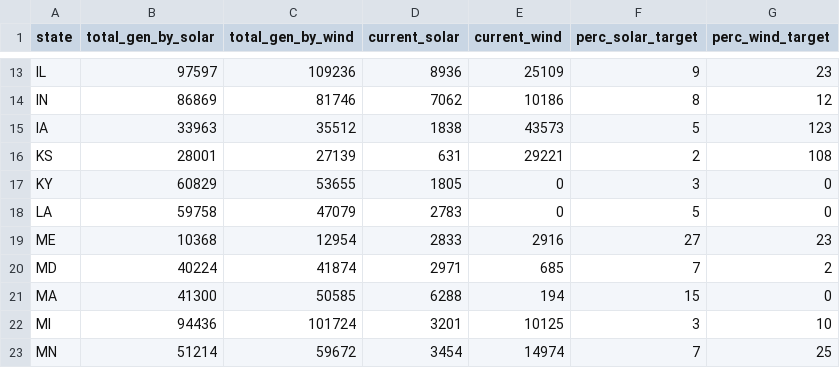
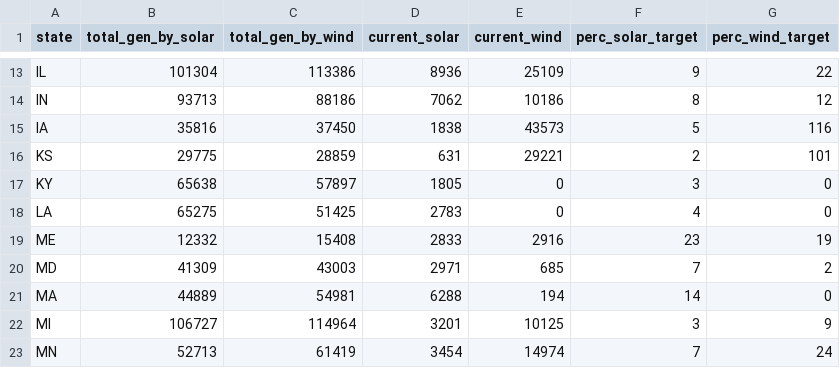
Before and after one commit to aminamos/decarbonize-my-state, a CSV file: data/raw/state_renewable_gen_targets.csv, drawn as a sheet; only a part is shown, gaps mark what is left out; the diff covers the shown part only; the diff names each change by its address in the sheet, - before the commit and + after, or states it on an @@ line.

Commit message:
Recompute stale total_gen_by_* targets with documented derivation
The Apr-2022 target values were undocumented. Reverse-engineered:
- total_rnw_gen_needed = 2020 fossil generation (coal+other_gas+natural_gas
  +petro_liquids+petro_coke; reproduces this repo's data exactly) +
  electrified transport + buildings load (original coefficients unrecoverable,
  carried forward as fixed scenario load)
- May-2022 file dropped ~5% 'other renewables' share: solar+wind = 0.945 x
  needed; per-state solar:wind split is stable across vintages and preserved.
- AK/HI (added May-2022) = fossil load only; original 57.9% solar split was
  an unexplained constant -> now uses national weighted-average split (0.513).

Recompute: rebase only the fossil component to 2025
(needed = needed_2022 - fossil_2020 + fossil_2025), preserving the
electrification-load components and each state's solar:wind split.
Median target change +6.6%; range -11% (WV, fossil decline) to +26% (AK).

refresh_target_generation.py docstring records the full derivation.

```diff
--- a/data/raw/state_renewable_gen_targets.csv
+++ b/data/raw/state_renewable_gen_targets.csv
-B13 (total_gen_by_solar): 97597
+B13 (total_gen_by_solar): 101304
-C13 (total_gen_by_wind): 109236
+C13 (total_gen_by_wind): 113386
-G13 (perc_wind_target): 23
+G13 (perc_wind_target): 22
-B14 (total_gen_by_solar): 86869
+B14 (total_gen_by_solar): 93713
-C14 (total_gen_by_wind): 81746
+C14 (total_gen_by_wind): 88186
-B15 (total_gen_by_solar): 33963
+B15 (total_gen_by_solar): 35816
-C15 (total_gen_by_wind): 35512
+C15 (total_gen_by_wind): 37450
-G15 (perc_wind_target): 123
+G15 (perc_wind_target): 116
-B16 (total_gen_by_solar): 28001
+B16 (total_gen_by_solar): 29775
-C16 (total_gen_by_wind): 27139
+C16 (total_gen_by_wind): 28859
-G16 (perc_wind_target): 108
+G16 (perc_wind_target): 101
-B17 (total_gen_by_solar): 60829
+B17 (total_gen_by_solar): 65638
-C17 (total_gen_by_wind): 53655
+C17 (total_gen_by_wind): 57897
-B18 (total_gen_by_solar): 59758
+B18 (total_gen_by_solar): 65275
-C18 (total_gen_by_wind): 47079
+C18 (total_gen_by_wind): 51425
-F18 (perc_solar_target): 5
+F18 (perc_solar_target): 4
-B19 (total_gen_by_solar): 10368
+B19 (total_gen_by_solar): 12332
-C19 (total_gen_by_wind): 12954
+C19 (total_gen_by_wind): 15408
-F19 (perc_solar_target): 27
+F19 (perc_solar_target): 23
-G19 (perc_wind_target): 23
+G19 (perc_wind_target): 19
-B20 (total_gen_by_solar): 40224
+B20 (total_gen_by_solar): 41309
-C20 (total_gen_by_wind): 41874
+C20 (total_gen_by_wind): 43003
-B21 (total_gen_by_solar): 41300
+B21 (total_gen_by_solar): 44889
-C21 (total_gen_by_wind): 50585
+C21 (total_gen_by_wind): 54981
-F21 (perc_solar_target): 15
+F21 (perc_solar_target): 14
-B22 (total_gen_by_solar): 94436
+B22 (total_gen_by_solar): 106727
-C22 (total_gen_by_wind): 101724
+C22 (total_gen_by_wind): 114964
-G22 (perc_wind_target): 10
+G22 (perc_wind_target): 9
-B23 (total_gen_by_solar): 51214
+B23 (total_gen_by_solar): 52713
-C23 (total_gen_by_wind): 59672
+C23 (total_gen_by_wind): 61419
-G23 (perc_wind_target): 25
+G23 (perc_wind_target): 24
```
Also changed, not shown: 114 edited cells elsewhere in this file, 3 other files.
